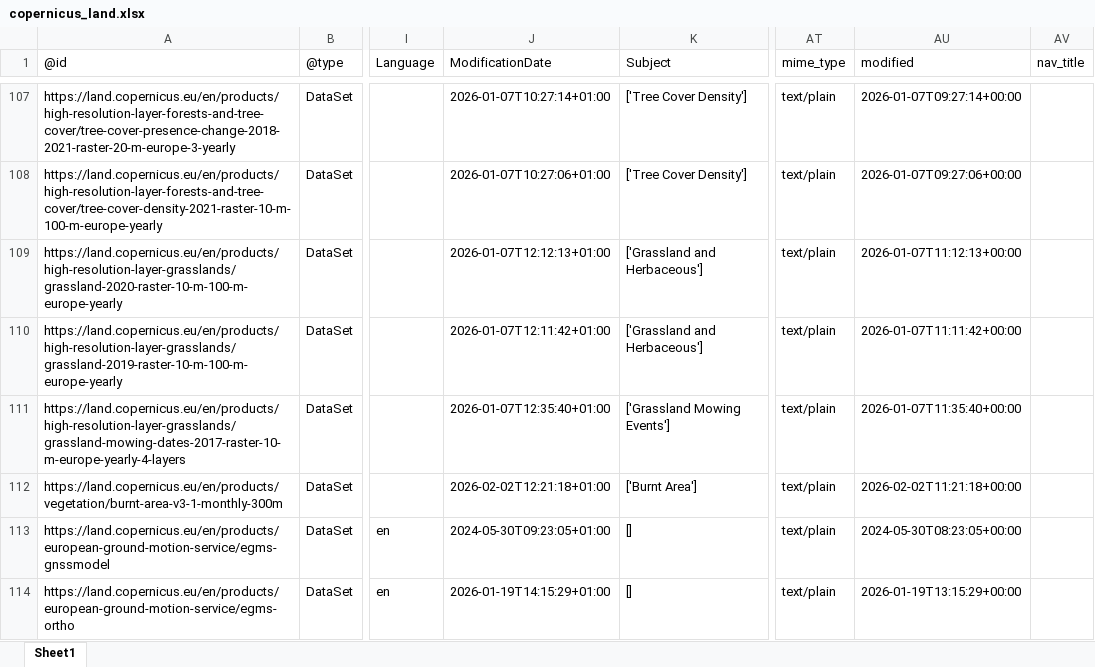
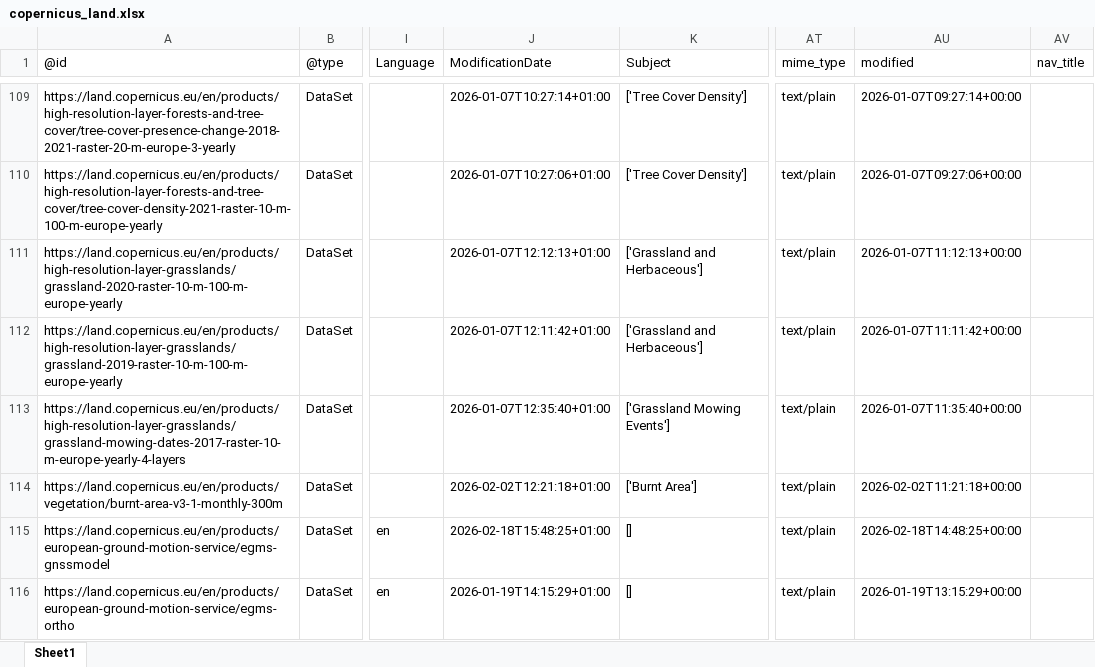
Before and after one commit to do-me/Copernicus-Services-Products-Metadata, an Excel workbook: outputs/excel/copernicus_land.xlsx, sheet Sheet1, drawn as a sheet; only a part is shown, gaps mark what is left out; values as stored, in another font and other column widths than the file's, no borders; addresses are those after the commit; the diff covers the shown part only; the diff names each change by its address in the sheet, - before the commit and + after, or states it on an @@ line.

```diff
--- a/outputs/excel/copernicus_land.xlsx (sheet Sheet1)
+++ b/outputs/excel/copernicus_land.xlsx (sheet Sheet1)
-J115 (ModificationDate): 2024-05-30T09:23:05+01:00
+J115 (ModificationDate): 2026-02-18T15:48:25+01:00
-AU115 (modified): 2024-05-30T08:23:05+00:00
+AU115 (modified): 2026-02-18T14:48:25+00:00
```
Also changed, not shown: 7 added rows and 59 edited cells elsewhere in this sheet, outputs/excel/copernicus_atmosphere.xlsx, outputs/excel/copernicus_climate.xlsx, 27 other files.
